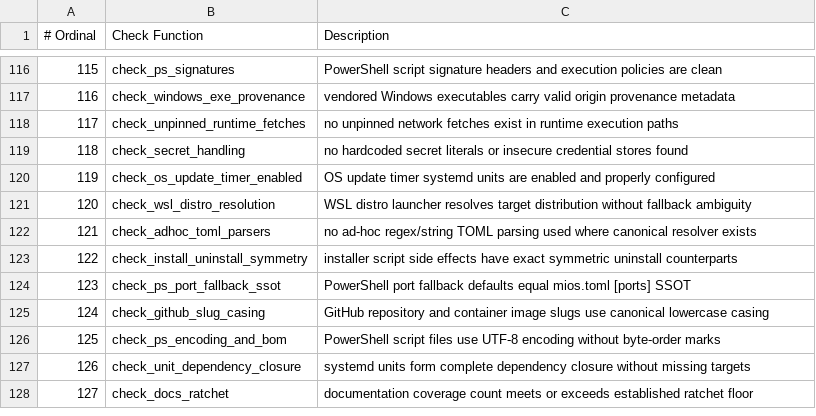
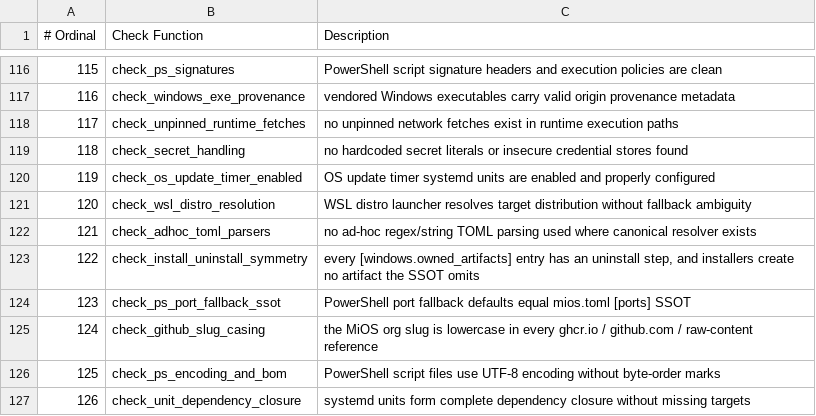
Before and after one commit to mios-dev/MiOS, a TSV file: usr/share/mios/reference/drift-gate-index.tsv, drawn as a sheet; only a part is shown, gaps mark what is left out; the shorter side is filled out with more unchanged rows.

```diff
--- a/usr/share/mios/reference/drift-gate-index.tsv
+++ b/usr/share/mios/reference/drift-gate-index.tsv
@@ -122,5 +122,5 @@
 121	check_adhoc_toml_parsers	no ad-hoc regex/string TOML parsing used where canonical resolver exists
-122	check_install_uninstall_symmetry	installer script side effects have exact symmetric uninstall counterparts
+122	check_install_uninstall_symmetry	every [windows.owned_artifacts] entry has an uninstall step, and installers create no artifact the SSOT omits
 123	check_ps_port_fallback_ssot	PowerShell port fallback defaults equal mios.toml [ports] SSOT
-124	check_github_slug_casing	GitHub repository and container image slugs use canonical lowercase casing
+124	check_github_slug_casing	the MiOS org slug is lowercase in every ghcr.io / github.com / raw-content reference
 125	check_ps_encoding_and_bom	PowerShell script files use UTF-8 encoding without byte-order marks
```
Also changed, not shown: 3 other files.
